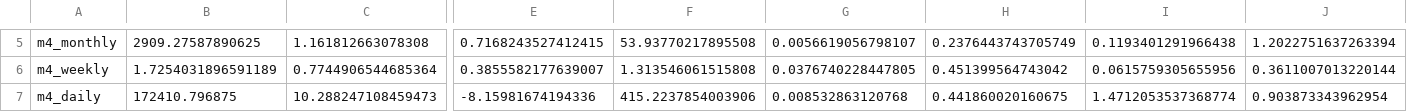
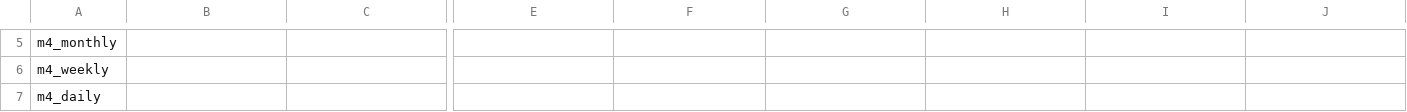
Before and after one commit to AdityaLab/Samay, a CSV file: leaderboard/moment.csv, drawn as a sheet; only a part is shown, gaps mark what is left out; the diff covers the shown part only; the diff names each change by its address in the sheet, - before the commit and + after, or states it on an @@ line.

```diff
--- a/leaderboard/moment.csv
+++ b/leaderboard/moment.csv
-B5: 2909.27587890625
+B5: (empty)
-C5: 1.161812663078308
+C5: (empty)
-E5: 0.7168243527412415
+E5: (empty)
-F5: 53.93770217895508
+F5: (empty)
-G5: 0.0056619056798107
+G5: (empty)
-H5: 0.2376443743705749
+H5: (empty)
-I5: 0.1193401291966438
+I5: (empty)
-J5: 1.2022751637263394
+J5: (empty)
-B6: 1.7254031896591189
+B6: (empty)
-C6: 0.7744906544685364
+C6: (empty)
-E6: 0.3855582177639007
+E6: (empty)
-F6: 1.313546061515808
+F6: (empty)
-G6: 0.0376740228447805
+G6: (empty)
-H6: 0.451399564743042
+H6: (empty)
-I6: 0.0615759305655956
+I6: (empty)
-J6: 0.3611007013220144
+J6: (empty)
-B7: 172410.796875
+B7: (empty)
-C7: 10.288247108459473
+C7: (empty)
-E7: -8.15981674194336
+E7: (empty)
-F7: 415.2237854003906
+F7: (empty)
-G7: 0.008532863120768
+G7: (empty)
-H7: 0.441860020160675
+H7: (empty)
-I7: 1.4712053537368774
+I7: (empty)
-J7: 0.903873343962954
+J7: (empty)
```
Also changed, not shown: 53 edited cells elsewhere in this file, leaderboard/chronos.csv, leaderboard/timesfm.csv, 48 other files.
